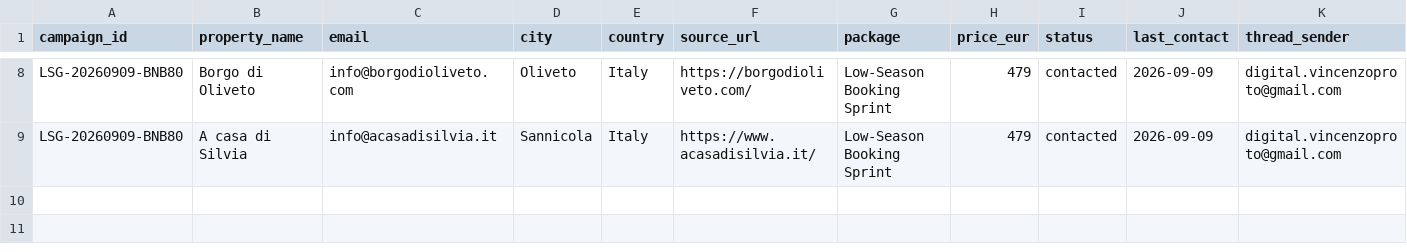
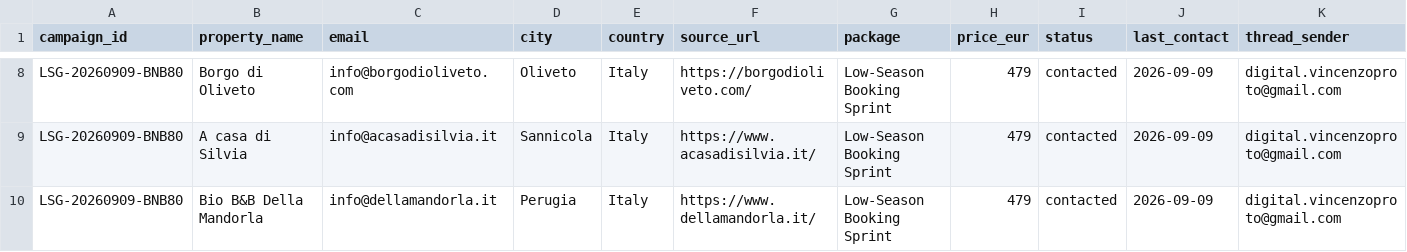
Before and after one commit to vincenzoproto/Lowseasongrowth, a CSV file: crm/campaigns/LSG-20260909-BNB80.csv, drawn as a sheet; only a part is shown, gaps mark what is left out; rows hold the shown columns only; the diff names each change by its address in the sheet, - before the commit and + after, or states it on an @@ line.

```diff
--- a/crm/campaigns/LSG-20260909-BNB80.csv
+++ b/crm/campaigns/LSG-20260909-BNB80.csv
+row 10: LSG-20260909-BNB80 | Bio B&B Della Mandorla | info@dellamandorla.it | Perugia | Italy | https://www.dellamandorla.it/ | Low-Season Booking Sprint | 479 | contacted | 2026-09-09 | digital.vincenzoproto@gmail.com
```
Also changed, not shown: crm/LEADS.csv.
